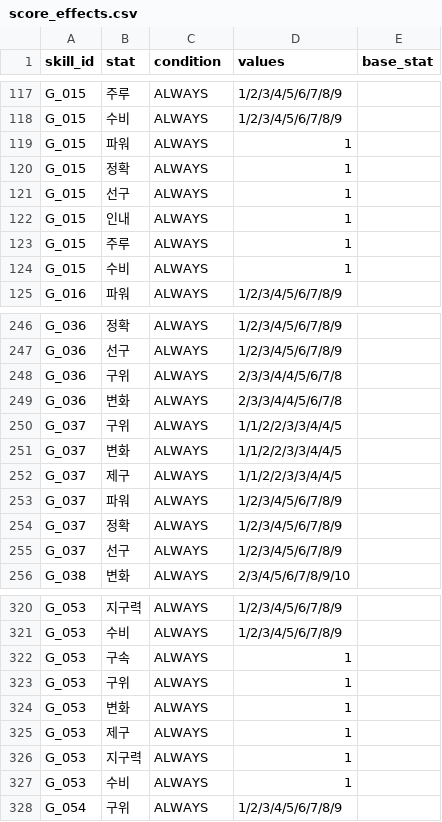
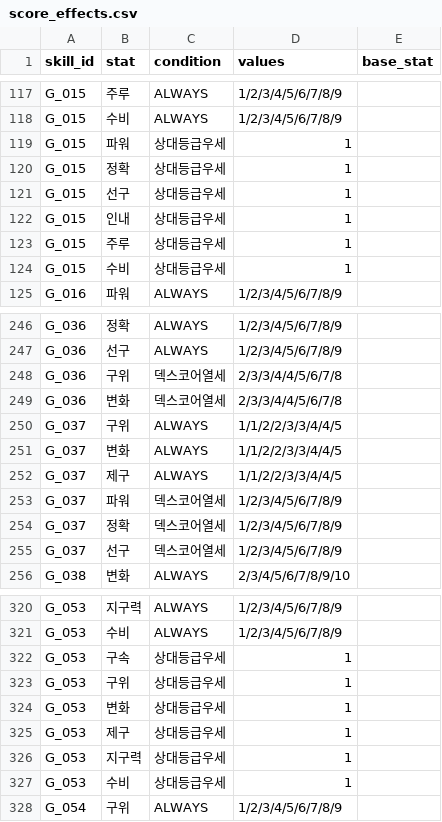
Before and after one commit to cnvxlns/Rivals-Skill-Simulator, a CSV file: skill-sim-project/backend/src/main/resources/score_effects.csv, drawn as a sheet; only a part is shown, gaps mark what is left out; the diff covers the shown part only.

```diff
--- a/skill-sim-project/backend/src/main/resources/score_effects.csv
+++ b/skill-sim-project/backend/src/main/resources/score_effects.csv
@@ -118,8 +118,8 @@ G_015,주루,ALWAYS,1/2/3/4/5/6/7/8/9,
 G_015,수비,ALWAYS,1/2/3/4/5/6/7/8/9,
-G_015,파워,ALWAYS,1,
-G_015,정확,ALWAYS,1,
-G_015,선구,ALWAYS,1,
-G_015,인내,ALWAYS,1,
-G_015,주루,ALWAYS,1,
-G_015,수비,ALWAYS,1,
+G_015,파워,상대등급우세,1,
+G_015,정확,상대등급우세,1,
+G_015,선구,상대등급우세,1,
+G_015,인내,상대등급우세,1,
+G_015,주루,상대등급우세,1,
+G_015,수비,상대등급우세,1,
 G_016,파워,ALWAYS,1/2/3/4/5/6/7/8/9,
@@ -247,4 +247,4 @@ G_036,정확,ALWAYS,1/2/3/4/5/6/7/8/9,
 G_036,선구,ALWAYS,1/2/3/4/5/6/7/8/9,
-G_036,구위,ALWAYS,2/3/3/4/4/5/6/7/8,
-G_036,변화,ALWAYS,2/3/3/4/4/5/6/7/8,
+G_036,구위,덱스코어열세,2/3/3/4/4/5/6/7/8,
+G_036,변화,덱스코어열세,2/3/3/4/4/5/6/7/8,
 G_037,구위,ALWAYS,1/1/2/2/3/3/4/4/5,
@@ -252,5 +252,5 @@ G_037,변화,ALWAYS,1/1/2/2/3/3/4/4/5,
 G_037,제구,ALWAYS,1/1/2/2/3/3/4/4/5,
-G_037,파워,ALWAYS,1/2/3/4/5/6/7/8/9,
-G_037,정확,ALWAYS,1/2/3/4/5/6/7/8/9,
-G_037,선구,ALWAYS,1/2/3/4/5/6/7/8/9,
+G_037,파워,덱스코어열세,1/2/3/4/5/6/7/8/9,
+G_037,정확,덱스코어열세,1/2/3/4/5/6/7/8/9,
+G_037,선구,덱스코어열세,1/2/3/4/5/6/7/8/9,
 G_038,변화,ALWAYS,2/3/4/5/6/7/8/9/10,
@@ -321,8 +321,8 @@ G_053,지구력,ALWAYS,1/2/3/4/5/6/7/8/9,
 G_053,수비,ALWAYS,1/2/3/4/5/6/7/8/9,
-G_053,구속,ALWAYS,1,
-G_053,구위,ALWAYS,1,
-G_053,변화,ALWAYS,1,
-G_053,제구,ALWAYS,1,
-G_053,지구력,ALWAYS,1,
-G_053,수비,ALWAYS,1,
+G_053,구속,상대등급우세,1,
+G_053,구위,상대등급우세,1,
+G_053,변화,상대등급우세,1,
+G_053,제구,상대등급우세,1,
+G_053,지구력,상대등급우세,1,
+G_053,수비,상대등급우세,1,
 G_054,구위,ALWAYS,1/2/3/4/5/6/7/8/9,
```
Also changed, not shown: 30 edited cells elsewhere in this file, 15 other files.
